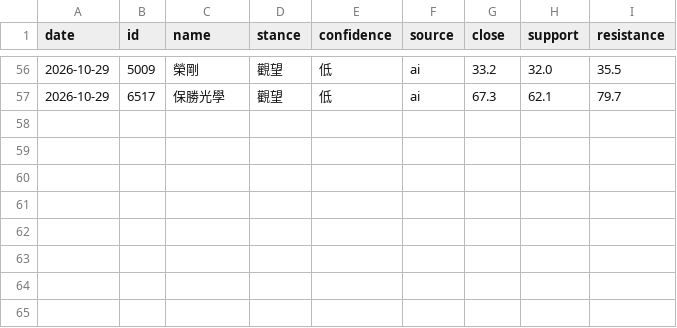
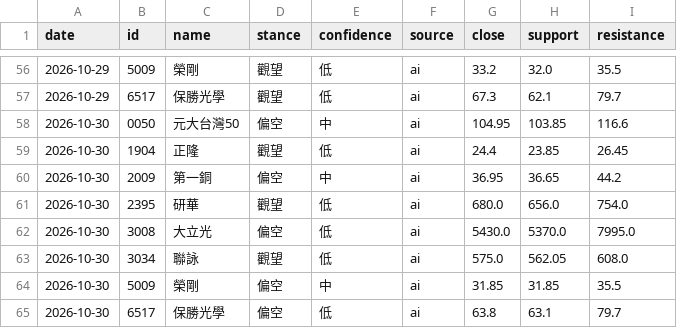
Before and after one commit to 77RockShih/stock-brief, a CSV file: data/advice_history.csv, drawn as a sheet; only a part is shown, gaps mark what is left out; the diff names each change by its address in the sheet, - before the commit and + after, or states it on an @@ line.

```diff
--- a/data/advice_history.csv
+++ b/data/advice_history.csv
+row 58: 2026-10-30 | 0050 | 元大台灣50 | 偏空 | 中 | ai | 104.95 | 103.85 | 116.6
+row 59: 2026-10-30 | 1904 | 正隆 | 觀望 | 低 | ai | 24.4 | 23.85 | 26.45
+row 60: 2026-10-30 | 2009 | 第一銅 | 偏空 | 中 | ai | 36.95 | 36.65 | 44.2
+row 61: 2026-10-30 | 2395 | 研華 | 觀望 | 低 | ai | 680.0 | 656.0 | 754.0
+row 62: 2026-10-30 | 3008 | 大立光 | 偏空 | 低 | ai | 5430.0 | 5370.0 | 7995.0
+row 63: 2026-10-30 | 3034 | 聯詠 | 觀望 | 低 | ai | 575.0 | 562.05 | 608.0
+row 64: 2026-10-30 | 5009 | 榮剛 | 偏空 | 中 | ai | 31.85 | 31.85 | 35.5
+row 65: 2026-10-30 | 6517 | 保勝光學 | 偏空 | 低 | ai | 63.8 | 63.1 | 79.7
```
